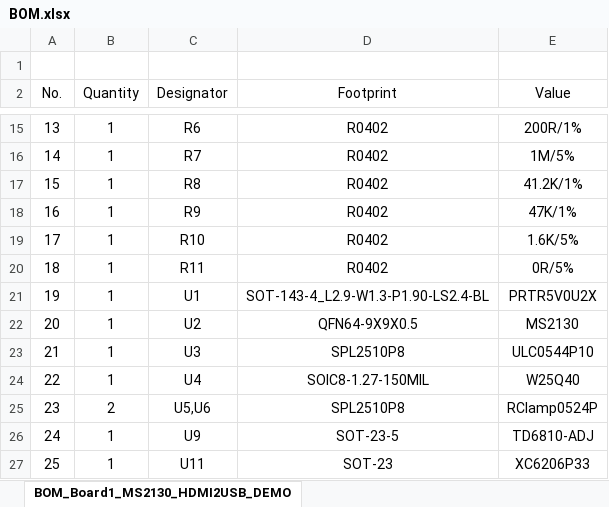
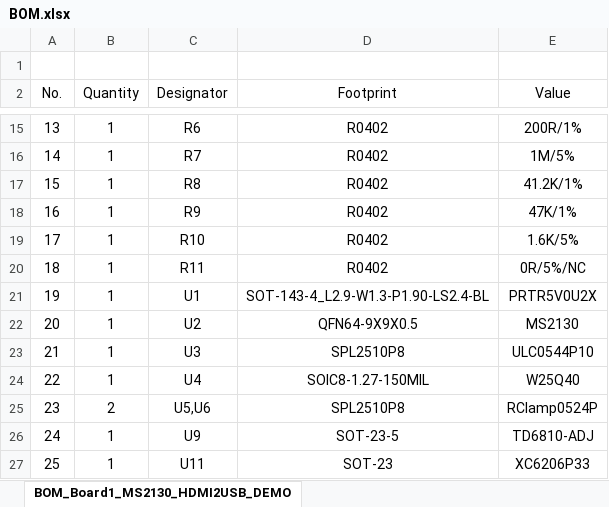
Before and after one commit to ultrasemier/ms213x_community, an Excel workbook: hw_ms2130/BOM.xlsx, sheet BOM_Board1_MS2130_HDMI2USB_DEMO, drawn as a sheet; only a part is shown, gaps mark what is left out; values as stored, in another font and other column widths than the file's, no borders; the diff names each change by its address in the sheet, - before the commit and + after, or states it on an @@ line.

```diff
--- a/hw_ms2130/BOM.xlsx (sheet BOM_Board1_MS2130_HDMI2USB_DEMO)
+++ b/hw_ms2130/BOM.xlsx (sheet BOM_Board1_MS2130_HDMI2USB_DEMO)
-E20 (Value): 0R/5%
+E20 (Value): 0R/5%/NC
```
Also changed, not shown: hw_ms2131/BOM_Board1_2131_MIC_Audio_2022-11-10.xlsx, 7 other files.
